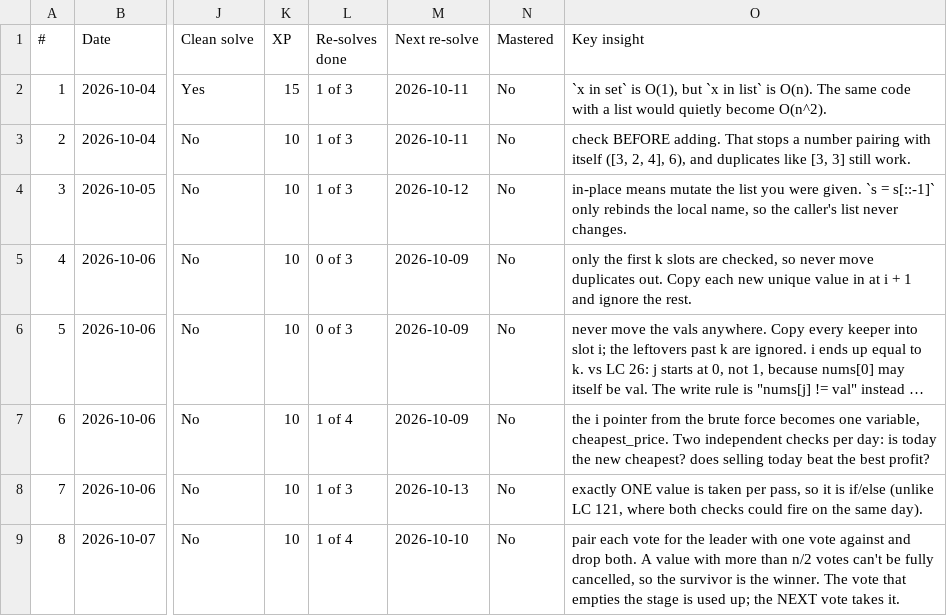
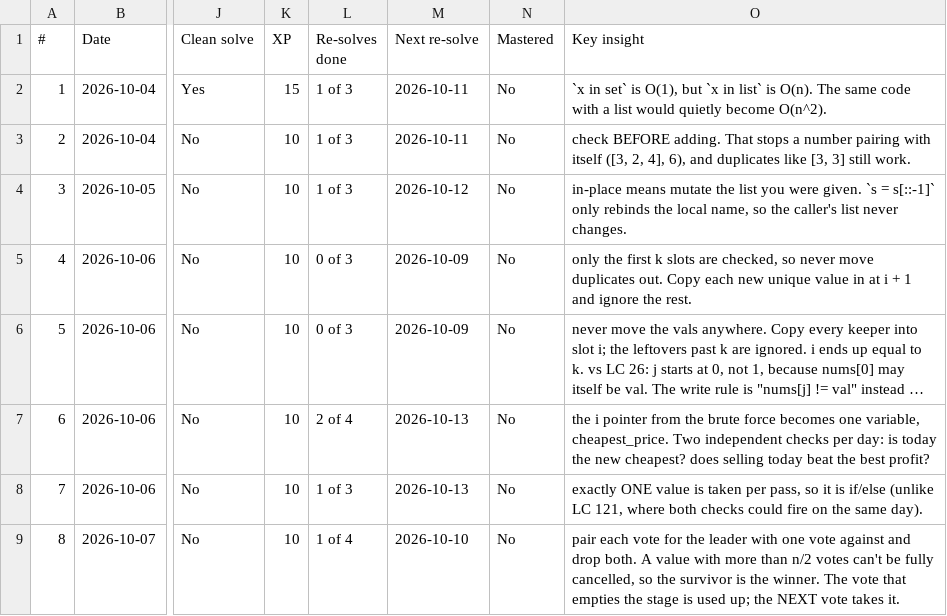
Before and after one commit to Harsh251005/data-structures-and-algorithms, a CSV file: progress/tracker.csv, drawn as a sheet; only a part is shown, gaps mark what is left out; long unchanged cells end in …; the diff names each change by its address in the sheet, - before the commit and + after, or states it on an @@ line.

```diff
--- a/progress/tracker.csv
+++ b/progress/tracker.csv
-L7 (Re-solves done): 1 of 4
+L7 (Re-solves done): 2 of 4
-M7 (Next re-solve): 2026-10-09
+M7 (Next re-solve): 2026-10-13
```
Also changed, not shown: progress/log.csv, 1 other file.
